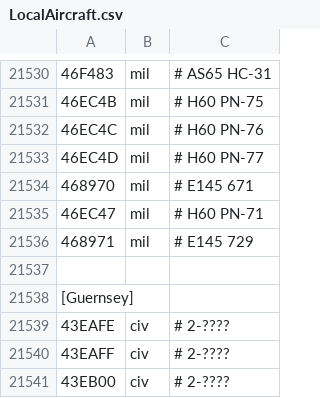
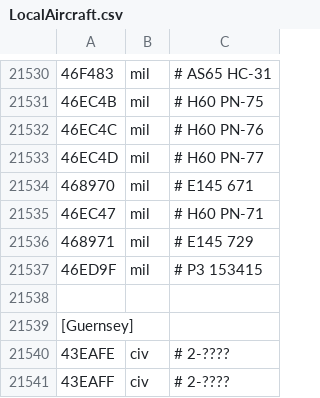
Before and after one commit to rikgale/LocalAircraft, a CSV file: LocalAircraft.csv, drawn as a sheet; only a part is shown, gaps mark what is left out; the shorter side is filled out with more unchanged rows; the diff names each change by its address in the sheet, - before the commit and + after, or states it on an @@ line.

Commit message:
Update LocalAircraft.csv

```diff
--- a/LocalAircraft.csv
+++ b/LocalAircraft.csv
+row 21537: 46ED9F | mil | # P3 153415
```
